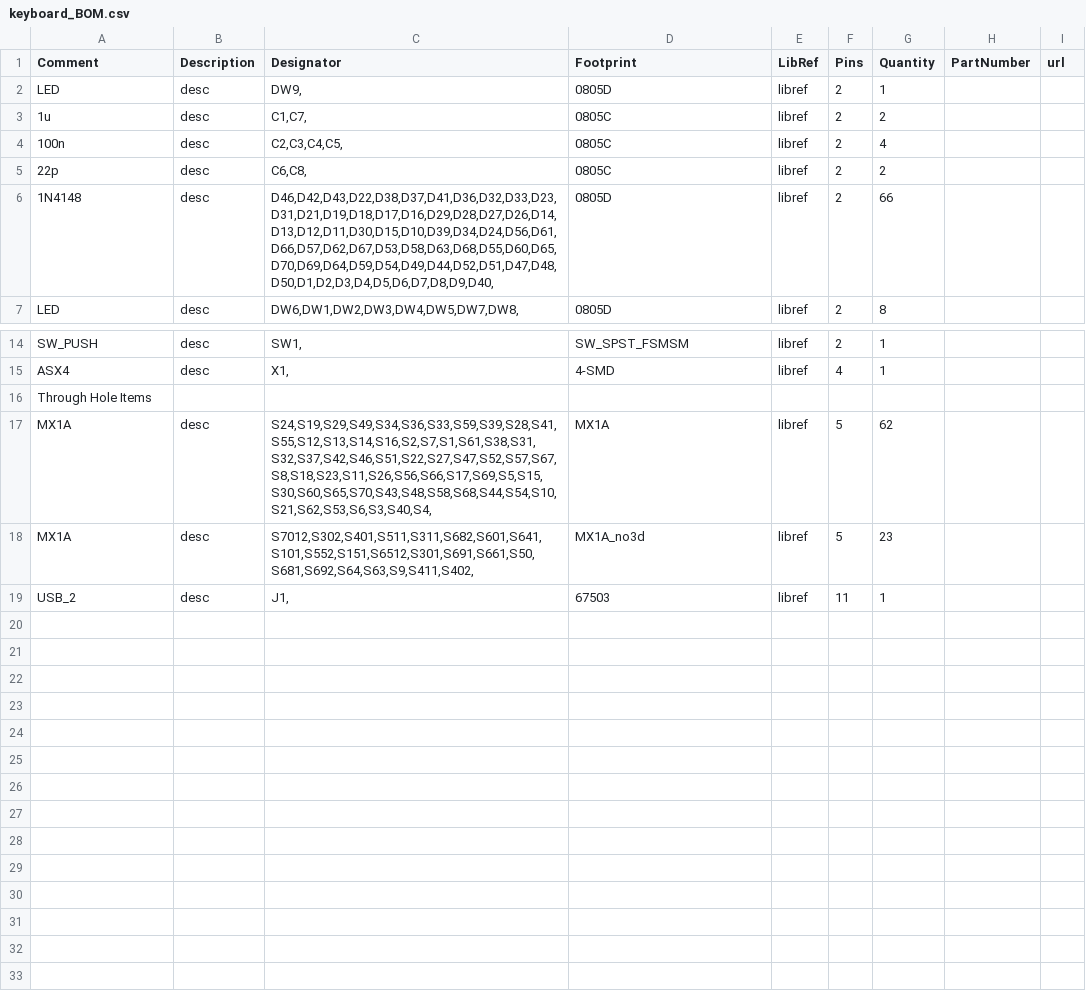
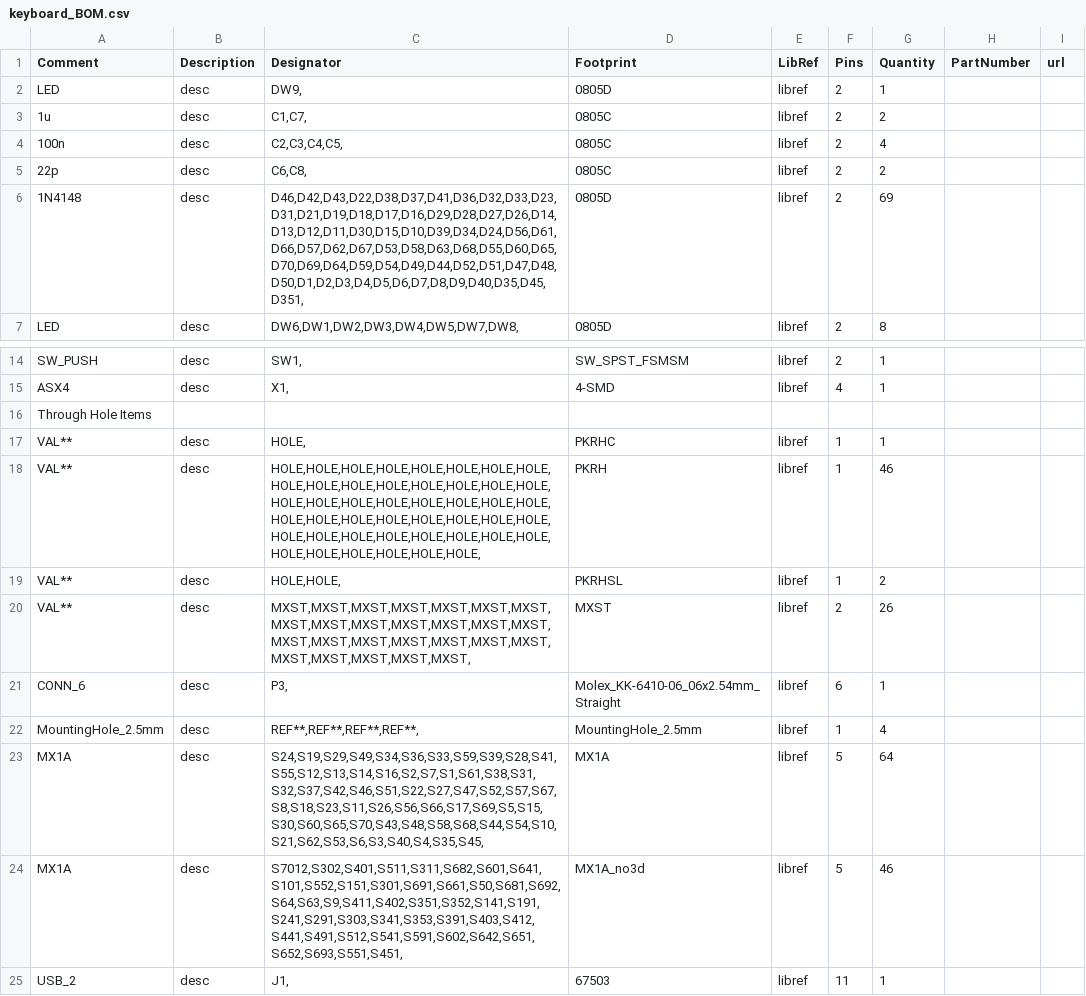
Before and after one commit to hizolaw/gh60_split, a CSV file: keyboard_BOM.csv, drawn as a sheet; only a part is shown, gaps mark what is left out.

```diff
--- a/keyboard_BOM.csv
+++ b/keyboard_BOM.csv
@@ -5,3 +5,3 @@
 "22p","desc","C6,C8,","0805C","libref","2","2","","",
-"1N4148","desc","D46,D42,D43,D22,D38,D37,D41,D36,D32,D33,D23,D31,D21,D19,D18,D17,D16,D29,D28,D27,D26,D14,D13,D12,D11,D30,D15,D10,D39,D34,D24,D56,D61,D66,D57,D62,D67,D53,D58,D63,D68,D55,D60,D65,D70,D69,D64,D59,D54,D49,D44,D52,D51,D47,D48,D50,D1,D2,D3,D4,D5,D6,D7,D8,D9,D40,","0805D","libref","2","66","","",
+"1N4148","desc","D46,D42,D43,D22,D38,D37,D41,D36,D32,D33,D23,D31,D21,D19,D18,D17,D16,D29,D28,D27,D26,D14,D13,D12,D11,D30,D15,D10,D39,D34,D24,D56,D61,D66,D57,D62,D67,D53,D58,D63,D68,D55,D60,D65,D70,D69,D64,D59,D54,D49,D44,D52,D51,D47,D48,D50,D1,D2,D3,D4,D5,D6,D7,D8,D9,D40,D35,D45,D351,","0805D","libref","2","69","","",
 "LED","desc","DW6,DW1,DW2,DW3,DW4,DW5,DW7,DW8,","0805D","libref","2","8","","",
@@ -16,4 +16,10 @@
 "Through Hole Items ",
-"MX1A","desc","S24,S19,S29,S49,S34,S36,S33,S59,S39,S28,S41,S55,S12,S13,S14,S16,S2,S7,S1,S61,S38,S31,S32,S37,S42,S46,S51,S22,S27,S47,S52,S57,S67,S8,S18,S23,S11,S26,S56,S66,S17,S69,S5,S15,S30,S60,S65,S70,S43,S48,S58,S68,S44,S54,S10,S21,S62,S53,S6,S3,S40,S4,","MX1A","libref","5","62","","",
-"MX1A","desc","S7012,S302,S401,S511,S311,S682,S601,S641,S101,S552,S151,S6512,S301,S691,S661,S50,S681,S692,S64,S63,S9,S411,S402,","MX1A_no3d","libref","5","23","","",
+"VAL**","desc","HOLE,","PKRHC","libref","1","1","","",
+"VAL**","desc","HOLE,HOLE,HOLE,HOLE,HOLE,HOLE,HOLE,HOLE,HOLE,HOLE,HOLE,HOLE,HOLE,HOLE,HOLE,HOLE,HOLE,HOLE,HOLE,HOLE,HOLE,HOLE,HOLE,HOLE,HOLE,HOLE,HOLE,HOLE,HOLE,HOLE,HOLE,HOLE,HOLE,HOLE,HOLE,HOLE,HOLE,HOLE,HOLE,HOLE,HOLE,HOLE,HOLE,HOLE,HOLE,HOLE,","PKRH","libref","1","46","","",
+"VAL**","desc","HOLE,HOLE,","PKRHSL","libref","1","2","","",
+"VAL**","desc","MXST,MXST,MXST,MXST,MXST,MXST,MXST,MXST,MXST,MXST,MXST,MXST,MXST,MXST,MXST,MXST,MXST,MXST,MXST,MXST,MXST,MXST,MXST,MXST,MXST,MXST,","MXST","libref","2","26","","",
+"CONN_6","desc","P3,","Molex_KK-6410-06_06x2.54mm_Straight","libref","6","1","","",
+"MountingHole_2.5mm","desc","REF**,REF**,REF**,REF**,","MountingHole_2.5mm","libref","1","4","","",
+"MX1A","desc","S24,S19,S29,S49,S34,S36,S33,S59,S39,S28,S41,S55,S12,S13,S14,S16,S2,S7,S1,S61,S38,S31,S32,S37,S42,S46,S51,S22,S27,S47,S52,S57,S67,S8,S18,S23,S11,S26,S56,S66,S17,S69,S5,S15,S30,S60,S65,S70,S43,S48,S58,S68,S44,S54,S10,S21,S62,S53,S6,S3,S40,S4,S35,S45,","MX1A","libref","5","64","","",
+"MX1A","desc","S7012,S302,S401,S511,S311,S682,S601,S641,S101,S552,S151,S301,S691,S661,S50,S681,S692,S64,S63,S9,S411,S402,S351,S352,S141,S191,S241,S291,S303,S341,S353,S391,S403,S412,S441,S491,S512,S541,S591,S602,S642,S651,S652,S693,S551,S451,","MX1A_no3d","libref","5","46","","",
 "USB_2","desc","J1,","67503","libref","11","1","","",
```
Also changed, not shown: 8 other files.
